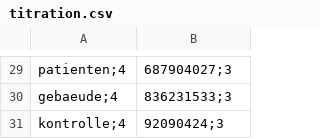
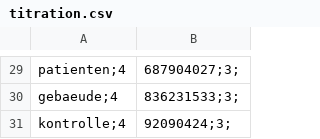
Before and after one commit to doorapr/IDP, a CSV file: assets/text/titration.csv, drawn as a sheet; only a part is shown, gaps mark what is left out; the diff covers the shown part only; the diff names each change by its address in the sheet, - before the commit and + after, or states it on an @@ line.

```diff
--- a/assets/text/titration.csv
+++ b/assets/text/titration.csv
-B29: 687904027;3
+B29: 687904027;3;
-B30: 836231533;3
+B30: 836231533;3;
-B31: 92090424;3
+B31: 92090424;3;
```
Also changed, not shown: 28 edited cells elsewhere in this file, 1 other file.
